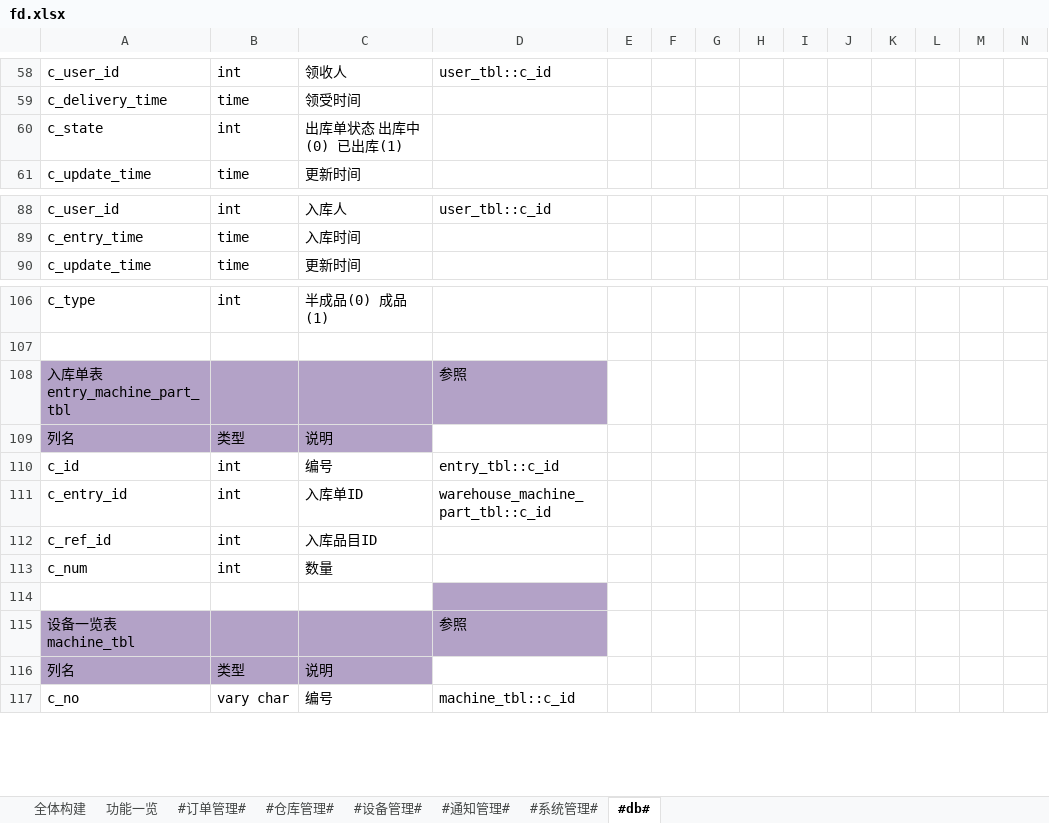
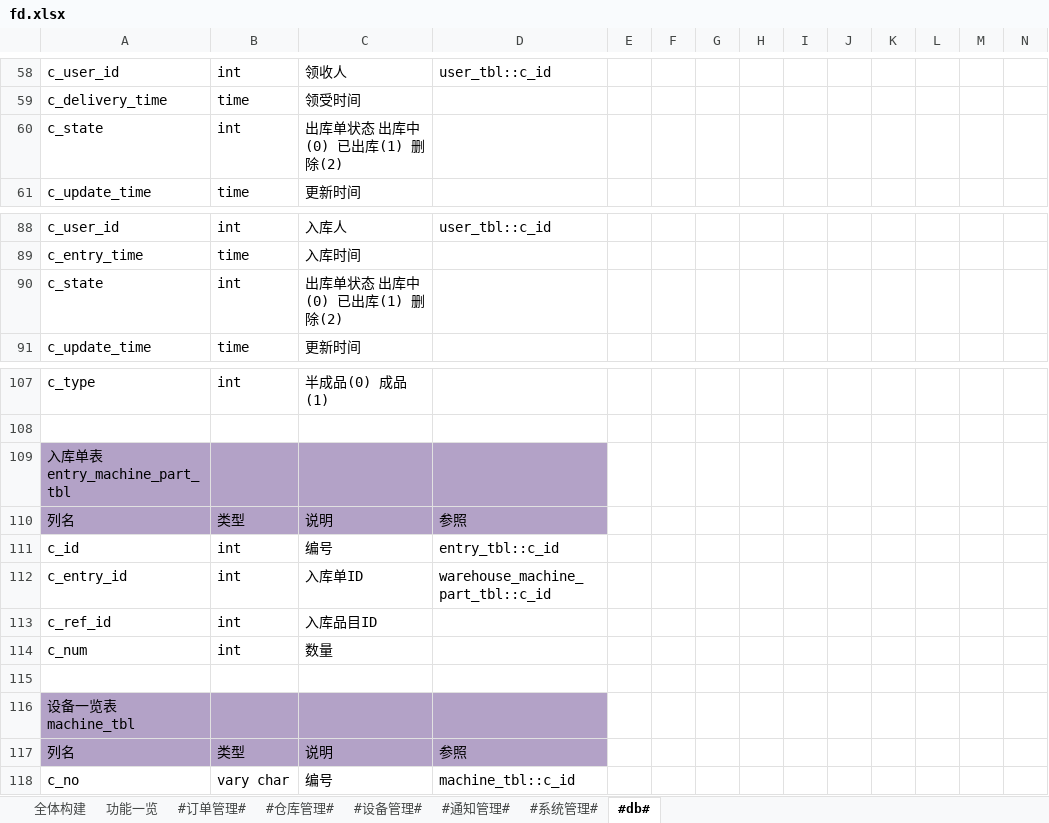
Before and after one commit to zhangxiaofengjs/pdsys, an Excel workbook: doc/fd.xlsx, sheet #db#, drawn as a sheet; only a part is shown, gaps mark what is left out; values as stored, in another font and other column widths than the file's, no borders; addresses are those after the commit; the diff names each change by its address in the sheet, - before the commit and + after, or states it on an @@ line.

```diff
--- a/doc/fd.xlsx (sheet #db#)
+++ b/doc/fd.xlsx (sheet #db#)
-C60: 出库单状态 出库中(0) 已出库(1)
+C60: 出库单状态 出库中(0) 已出库(1) 删除(2)
+row 90: c_state | int | 出库单状态 出库中(0) 已出库(1) 删除(2)
-D109: 参照
+D109: (empty)
-D110: (empty)
+D110: 参照
-D110 fill: none
+D110 fill: #B3A2C7
-D115 fill: #B3A2C7
+D115 fill: none
-D116: 参照
+D116: (empty)
-D117: (empty)
+D117: 参照
-D117 fill: none
+D117 fill: #B3A2C7
```
Also changed, not shown: 28 other files.
